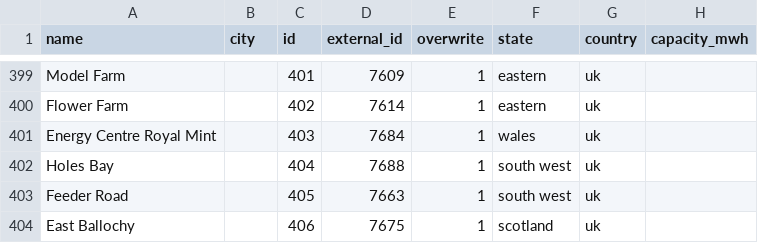
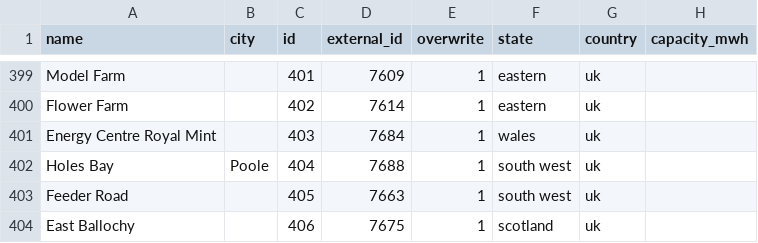
Before and after one commit to lorenz-g/tesla-megapack-tracker, a CSV file: projects.csv, drawn as a sheet; only a part is shown, gaps mark what is left out; the diff covers the shown part only; the diff names each change by its address in the sheet, - before the commit and + after, or states it on an @@ line.

```diff
--- a/projects.csv
+++ b/projects.csv
-B402 (city): (empty)
+B402 (city): Poole
```
Also changed, not shown: 7 added rows and 32 edited cells elsewhere in this file.
